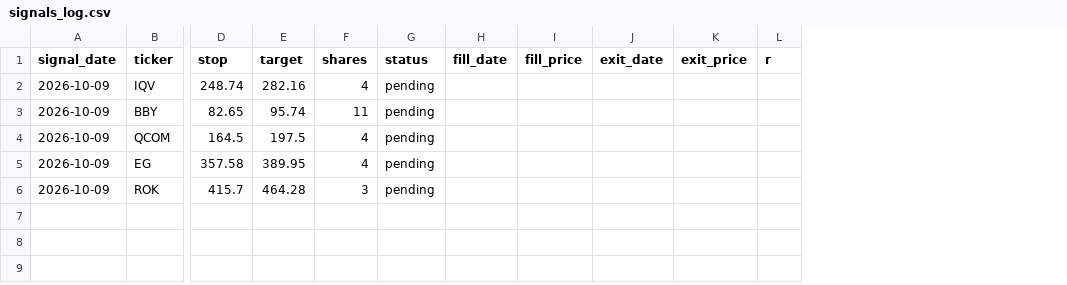
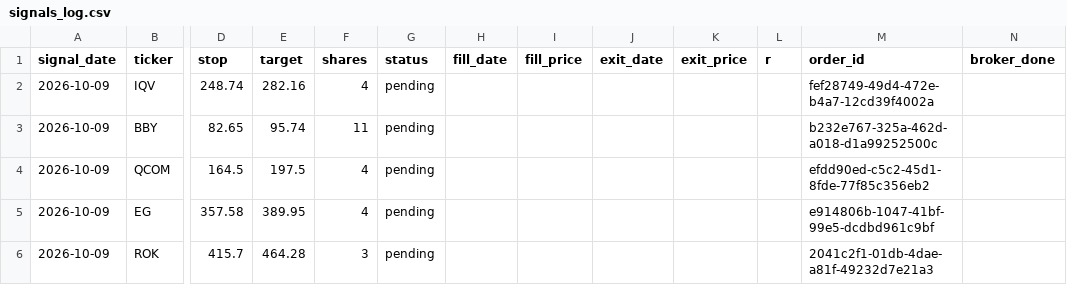
Before and after one commit to vardirotem-max/stock-agent, a CSV file: signals_log.csv, drawn as a sheet; only a part is shown, gaps mark what is left out; the diff names each change by its address in the sheet, - before the commit and + after, or states it on an @@ line.

Commit message:
update signals log

```diff
--- a/signals_log.csv
+++ b/signals_log.csv
+column M (order_id), rows 2-6: fef28749-49d4-472e-b4a7-12cd39f4002a | b232e767-325a-462d-a018-d1a99252500c | efdd90ed-c5c2-45d1-8fde-77f85c356eb2 | e914806b-1047-41bf-99e5-dcdbd961c9bf | 2041c2f1-01db-4dae-a81f-49232d7e21a3
+column N (broker_done), empty
```
